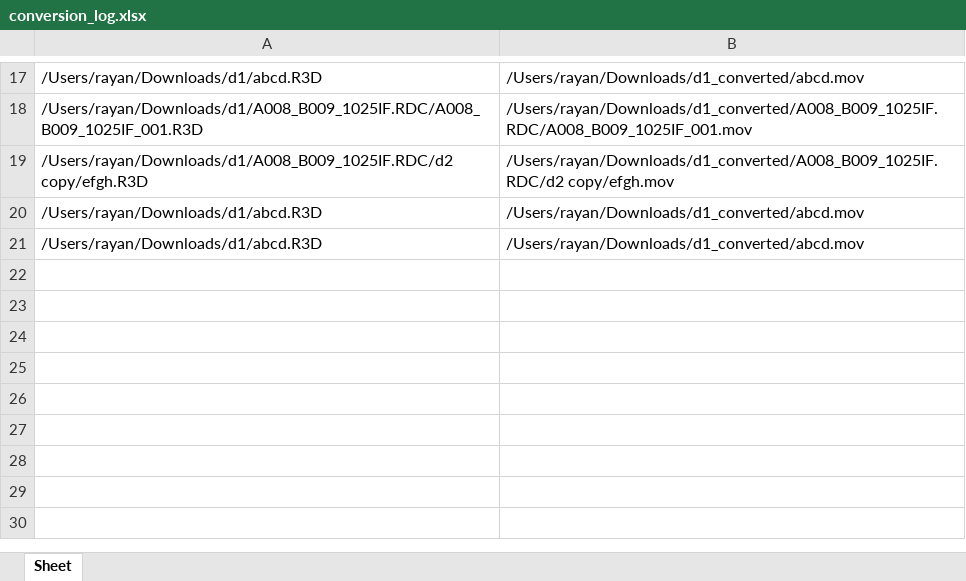
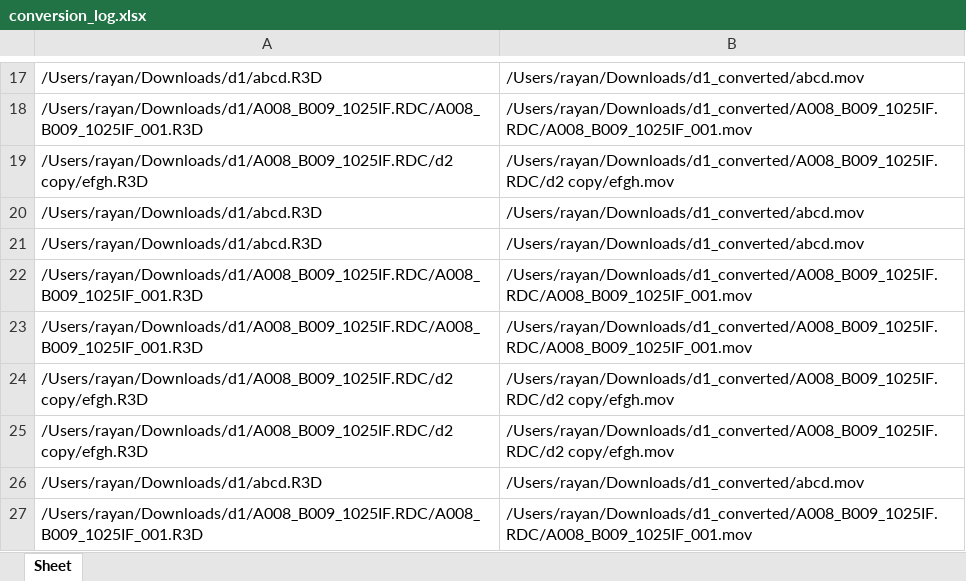
Before and after one commit to MuhdRayan10/QatarMuseumArchiveTools, an Excel workbook: conversion/conversion_log.xlsx, sheet Sheet, drawn as a sheet; only a part is shown, gaps mark what is left out; values as stored, in another font and other column widths than the file's, no borders; the diff names each change by its address in the sheet, - before the commit and + after, or states it on an @@ line.

```diff
--- a/conversion/conversion_log.xlsx (sheet Sheet)
+++ b/conversion/conversion_log.xlsx (sheet Sheet)
+row 22: /Users/rayan/Downloads/d1/A008_B009_1025IF.RDC/A008_B009_1025IF_001.R3D | /Users/rayan/Downloads/d1_converted/A008_B009_1025IF.RDC/A008_B009_1025IF_001.mov
+row 23: /Users/rayan/Downloads/d1/A008_B009_1025IF.RDC/A008_B009_1025IF_001.R3D | /Users/rayan/Downloads/d1_converted/A008_B009_1025IF.RDC/A008_B009_1025IF_001.mov
+row 24: /Users/rayan/Downloads/d1/A008_B009_1025IF.RDC/d2 copy/efgh.R3D | /Users/rayan/Downloads/d1_converted/A008_B009_1025IF.RDC/d2 copy/efgh.mov
+row 25: /Users/rayan/Downloads/d1/A008_B009_1025IF.RDC/d2 copy/efgh.R3D | /Users/rayan/Downloads/d1_converted/A008_B009_1025IF.RDC/d2 copy/efgh.mov
+row 26: /Users/rayan/Downloads/d1/abcd.R3D | /Users/rayan/Downloads/d1_converted/abcd.mov
+row 27: /Users/rayan/Downloads/d1/A008_B009_1025IF.RDC/A008_B009_1025IF_001.R3D | /Users/rayan/Downloads/d1_converted/A008_B009_1025IF.RDC/A008_B009_1025IF_001.mov
```
Also changed, not shown: 1 other file.
